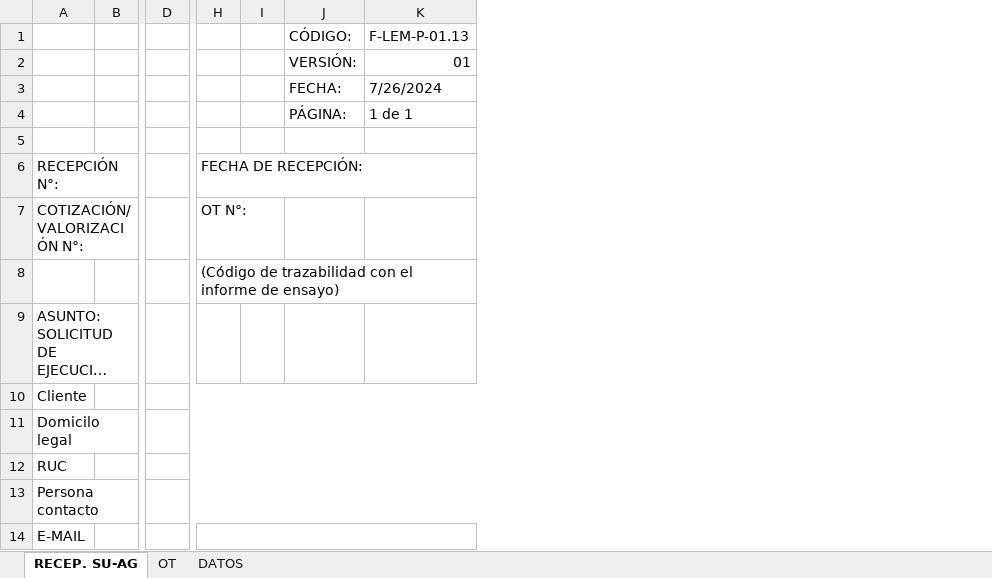
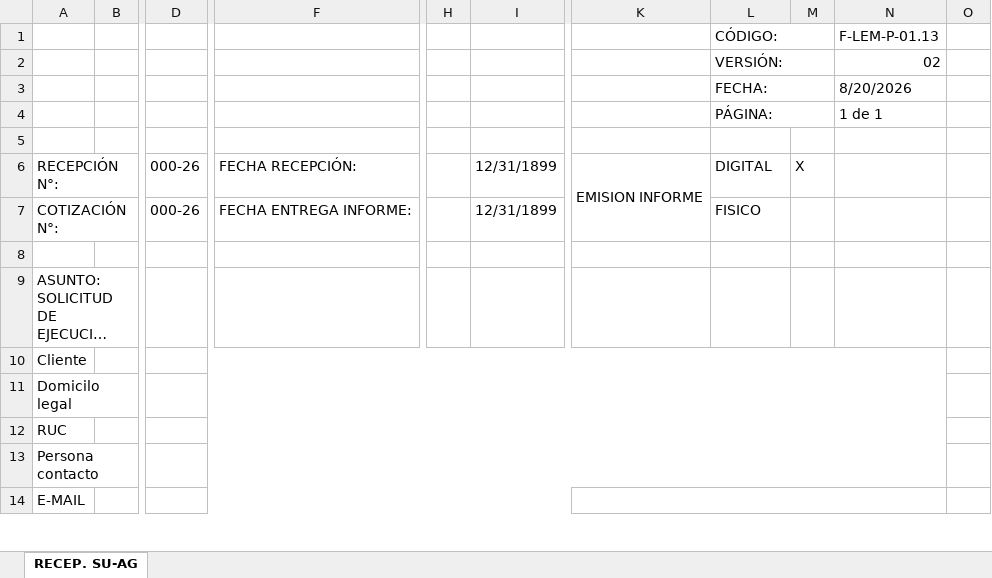
Before and after one commit to keviskibidi33-png/api-geofal-crm, an Excel workbook: app/templates/Recepciones/F-LEM-P-01.13 V01 RECEP. SU Y AG.XLSX, sheet RECEP. SU-AG, drawn as a sheet; only a part is shown, gaps mark what is left out; long unchanged cells end in …; values as stored, in another font and other column widths than the file's, no cell formats; charts and pictures not drawn; removed rows and columns are numbered as before the commit, all else as after; rows hold the shown columns only; the diff covers the shown part only; the diff names each change by its address in the sheet, - before the commit and + after, or states it on an @@ line.

Commit message:
feat(recepcion): soporte formato F-LEM-P-01.13 suelo y agregado con bloques y ensayos dinamicos

```diff
--- a/app/templates/Recepciones/F-LEM-P-01.13 V01 RECEP. SU Y AG.XLSX (sheet RECEP. SU-AG)
+++ b/app/templates/Recepciones/F-LEM-P-01.13 V01 RECEP. SU Y AG.XLSX (sheet RECEP. SU-AG)
-sheet tab: OT
-sheet tab: DATOS
-column D, empty
+column D, row 6: 000-26
+column F, row 6: FECHA RECEPCIÓN:
+column H, empty
+column I, row 6: 12/31/1899
-column H, row 6: FECHA DE RECEPCIÓN:; row 8: (Código de trazabilidad con el informe de ensayo)
-column I, empty
+column K, row 6: EMISION INFORME
+column M, row 6: X
+column O, empty
+L1:M1 merged
+L2:M2 merged
-N2: 01
+N2: 02
+L3:M3 merged
-N3: 7/26/2024
+N3: 8/20/2026
+L4:M4 merged
+A6:B6 merged
-L6: (empty)
+L6: DIGITAL
-row 7: COTIZACIÓN/ VALORIZACIÓN N°: |  |  | OT N°:
+row 7: COTIZACIÓN N°: |  | 000-26 | FECHA ENTREGA INFORME: |  | 12/31/1899 |  | FISICO
```
Also changed, not shown: 5 added rows, 9 removed rows, 43 edited cells and merged cells elsewhere in this sheet, cell formats, charts or pictures, 7 other files.
